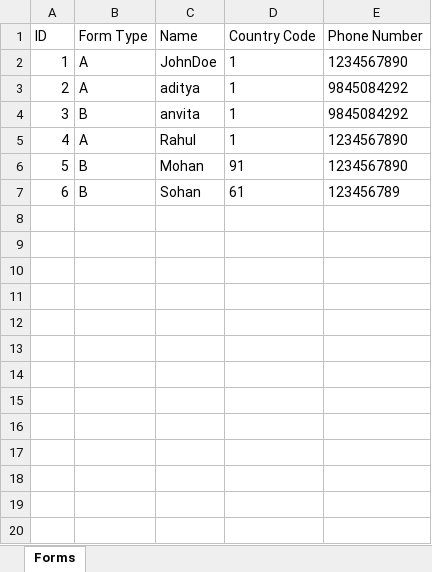
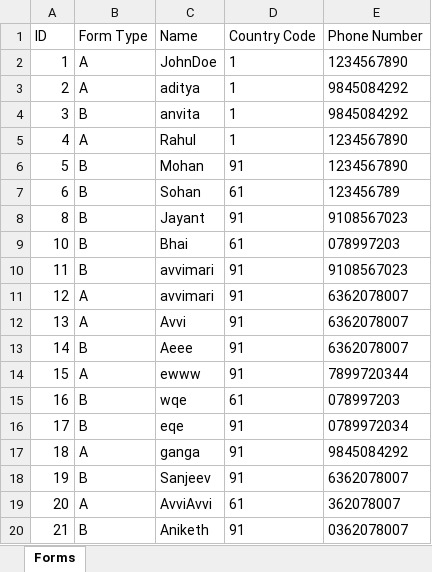
Before and after one commit to Adityapatwari193/MedWander-FullStack-Assignment, an Excel workbook: forms.xlsx, sheet Forms, drawn as a sheet; values as stored, in another font and other column widths than the file's, no borders; the diff names each change by its address in the sheet, - before the commit and + after, or states it on an @@ line.

```diff
--- a/forms.xlsx (sheet Forms)
+++ b/forms.xlsx (sheet Forms)
+row 8: 8 | B | Jayant | 91 | 9108567023
+row 9: 10 | B | Bhai | 61 | 078997203
+row 10: 11 | B | avvimari | 91 | 9108567023
+row 11: 12 | A | avvimari | 91 | 6362078007
+row 12: 13 | A | Avvi | 91 | 6362078007
+row 13: 14 | B | Aeee | 91 | 6362078007
+row 14: 15 | A | ewww | 91 | 7899720344
+row 15: 16 | B | wqe | 61 | 078997203
+row 16: 17 | B | eqe | 91 | 0789972034
+row 17: 18 | A | ganga | 91 | 9845084292
+row 18: 19 | B | Sanjeev | 91 | 6362078007
+row 19: 20 | A | AvviAvvi | 61 | 362078007
+row 20: 21 | B | Aniketh | 91 | 0362078007
```
Also changed, not shown: 28 other files.
